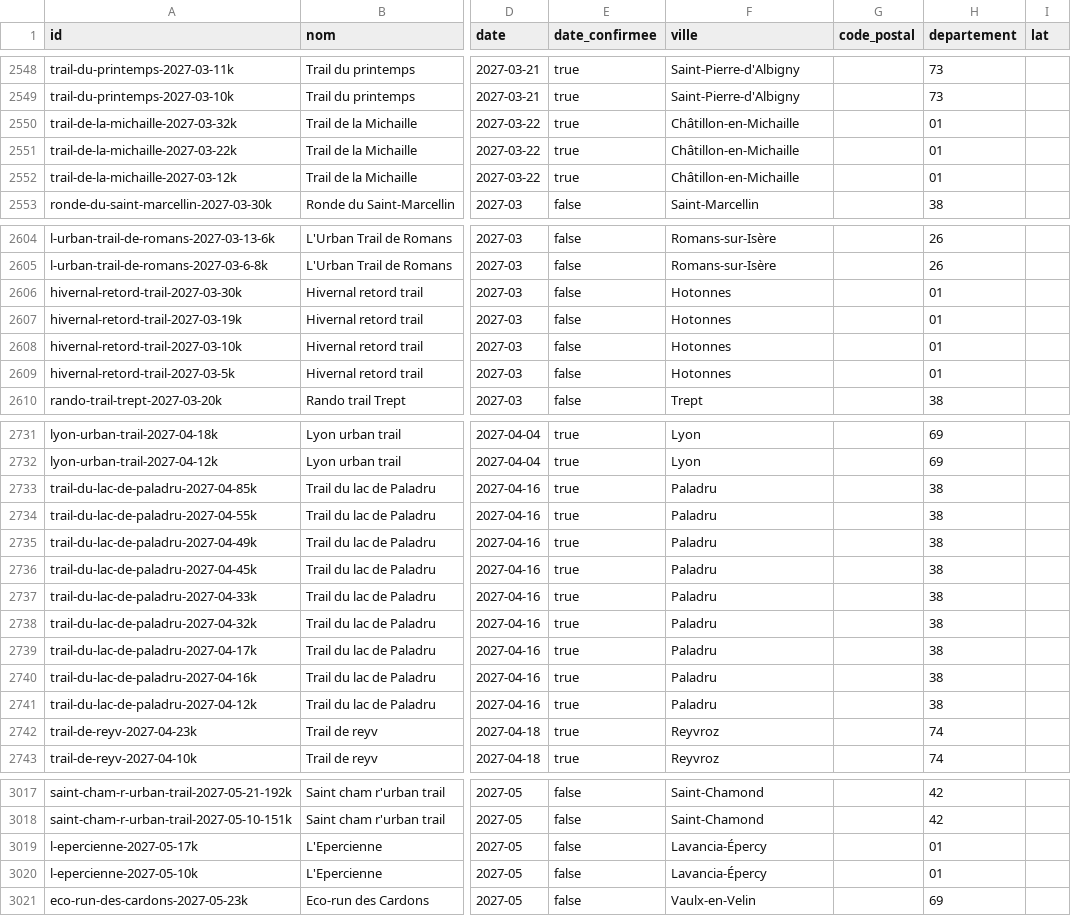
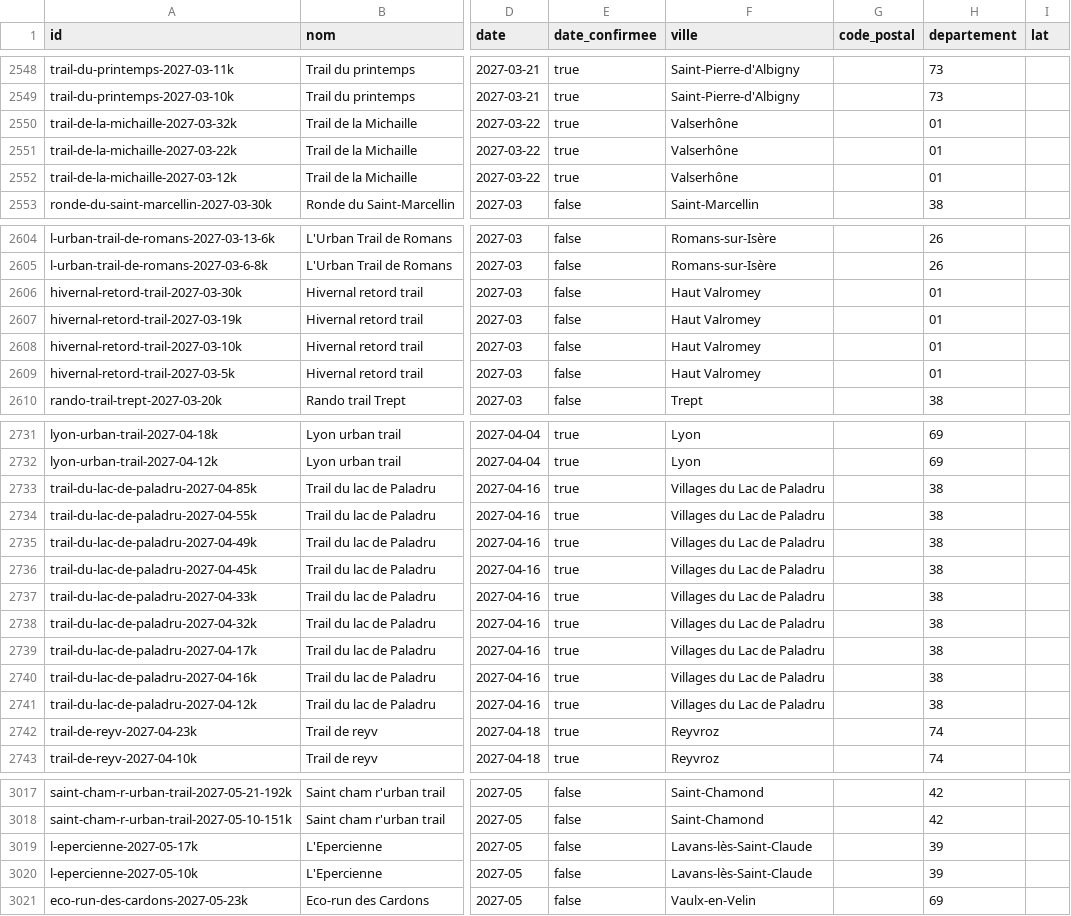
Before and after one commit to gcsys/TRAIL-AGREGATOR, a CSV file: data/sources/catalogue.csv, drawn as a sheet; only a part is shown, gaps mark what is left out; the diff covers the shown part only; the diff names each change by its address in the sheet, - before the commit and + after, or states it on an @@ line.

```diff
--- a/data/sources/catalogue.csv
+++ b/data/sources/catalogue.csv
-F2550:F2552 (ville): Châtillon-en-Michaille
+F2550:F2552 (ville): Valserhône
-F2606:F2609 (ville): Hotonnes
+F2606:F2609 (ville): Haut Valromey
-F2733:F2741 (ville): Paladru
+F2733:F2741 (ville): Villages du Lac de Paladru
-F3019:F3020 (ville): Lavancia-Épercy
+F3019:F3020 (ville): Lavans-lès-Saint-Claude
-H3019:H3020 (departement): 01
+H3019:H3020 (departement): 39
```
Also changed, not shown: 10 edited cells elsewhere in this file.
